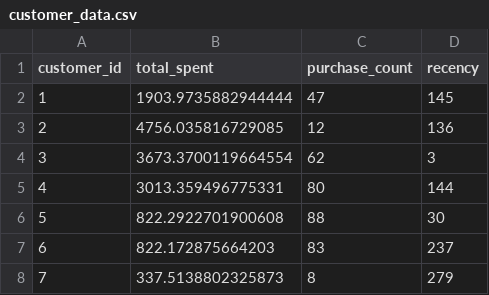
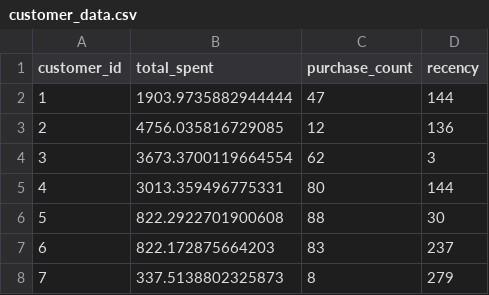
Before and after one commit to PRAJWALJAN4/CUSTOMER-CLUSTERING-USEING-K-MEANS, a CSV file: customer_data.csv, drawn as a sheet; only a part is shown.

Commit message:
Update customer_data.csv

```diff
--- a/customer_data.csv
+++ b/customer_data.csv
@@ -1,3 +1,3 @@
 customer_id,total_spent,purchase_count,recency
-1,1903.9735882944444,47,145
+1,1903.9735882944444,47,144
 2,4756.035816729085,12,136
```
